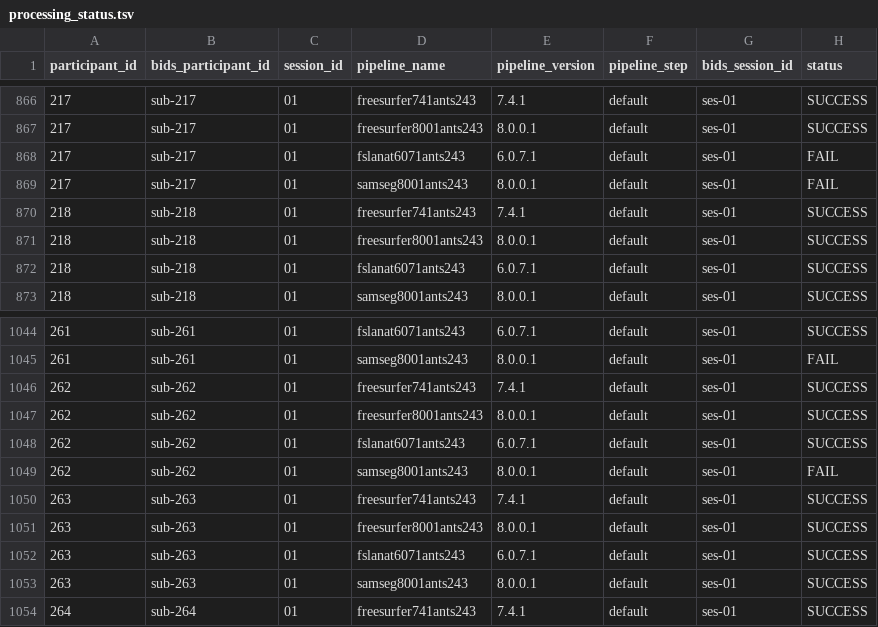
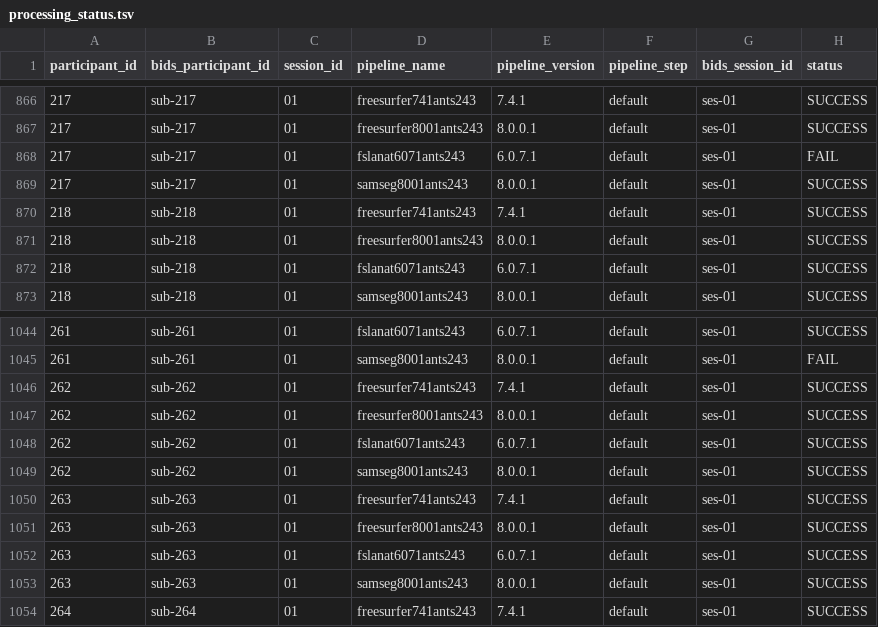
Before and after one commit to neurodatascience/NeuroCI, a TSV file: experiment_state/FastSurfer/derivatives/processing_status.tsv, drawn as a sheet; only a part is shown, gaps mark what is left out.

Commit message:
Update experiment state

```diff
--- a/experiment_state/FastSurfer/derivatives/processing_status.tsv
+++ b/experiment_state/FastSurfer/derivatives/processing_status.tsv
@@ -868,3 +868,3 @@ participant_id	bids_participant_id	session_id	pipeline_name	pipeline_version	pip
 217	sub-217	01	fslanat6071ants243	6.0.7.1	default	ses-01	FAIL
-217	sub-217	01	samseg8001ants243	8.0.0.1	default	ses-01	FAIL
+217	sub-217	01	samseg8001ants243	8.0.0.1	default	ses-01	SUCCESS
 218	sub-218	01	freesurfer741ants243	7.4.1	default	ses-01	SUCCESS
@@ -1048,3 +1048,3 @@ participant_id	bids_participant_id	session_id	pipeline_name	pipeline_version	pip
 262	sub-262	01	fslanat6071ants243	6.0.7.1	default	ses-01	SUCCESS
-262	sub-262	01	samseg8001ants243	8.0.0.1	default	ses-01	FAIL
+262	sub-262	01	samseg8001ants243	8.0.0.1	default	ses-01	SUCCESS
 263	sub-263	01	freesurfer741ants243	7.4.1	default	ses-01	SUCCESS
```
